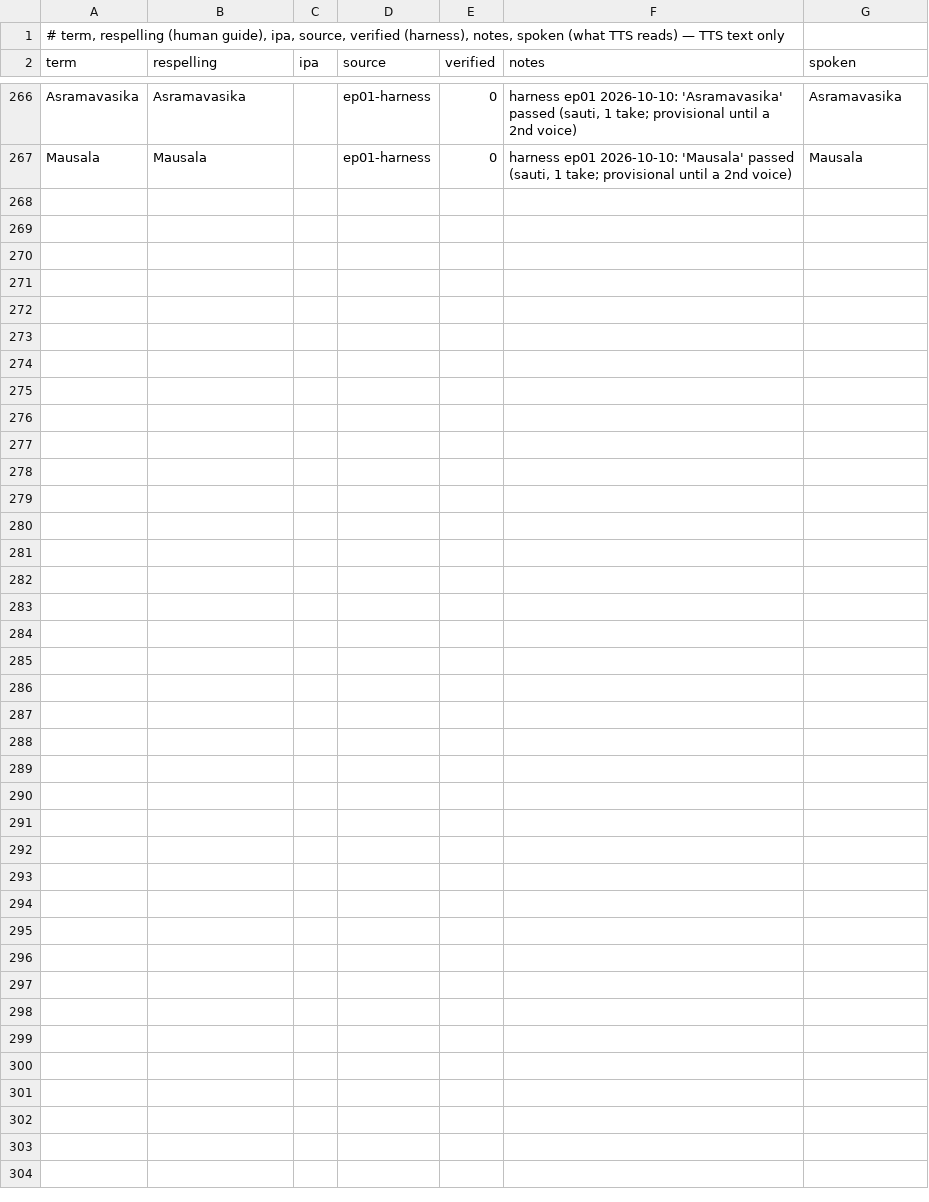
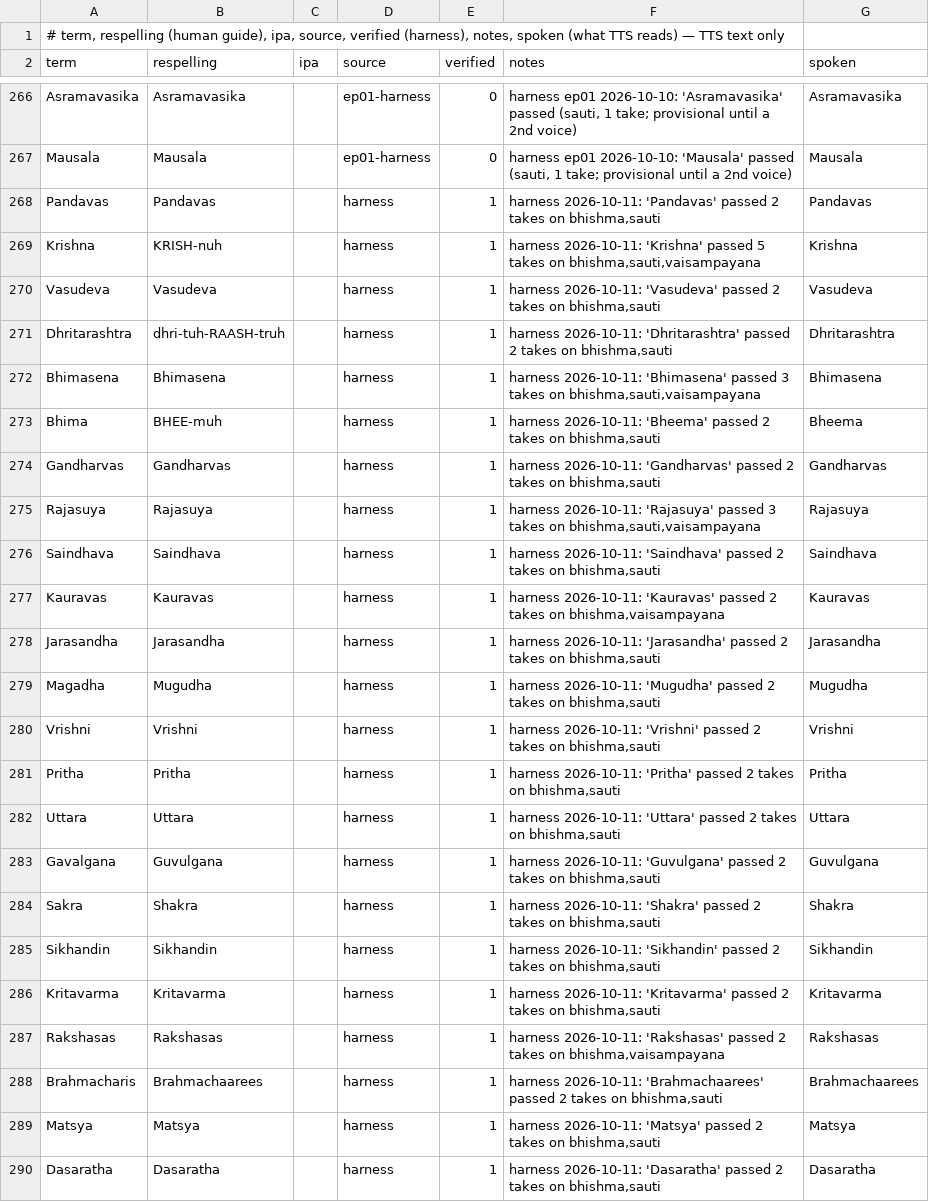
Before and after one commit to aadeshnpn/mahabharat-audiobook, a TSV file: lexicon/book01.tsv, drawn as a sheet; only a part is shown, gaps mark what is left out; the diff covers the shown part only.

Commit message:
Ep 2 = §1 ¶18-29 (8:57, user choice A1); Ep 3 = ¶30-40 (25:47): specs, scripts, cues, reviews
- ep02.yaml trimmed to the story in brief; ep03.yaml takes the lament + consolation with its overrides and cues
- pronunciation harness: 62 priority Ep 2/3 terms on sauti+bhishma (+ round 2 on vaisampayana), 43 verified -> lexicon
- option specs removed (recorded in 71f9a8c and the reviews)

```diff
--- a/lexicon/book01.tsv
+++ b/lexicon/book01.tsv
@@ -267 +267,24 @@ Asramavasika	Asramavasika		ep01-harness	0	harness ep01 2026-10-10: 'Asramavasika
 Mausala	Mausala		ep01-harness	0	harness ep01 2026-10-10: 'Mausala' passed (sauti, 1 take; provisional until a 2nd voice)	Mausala
+Pandavas	Pandavas		harness	1	harness 2026-10-11: 'Pandavas' passed 2 takes on bhishma,sauti	Pandavas
+Krishna	KRISH-nuh		harness	1	harness 2026-10-11: 'Krishna' passed 5 takes on bhishma,sauti,vaisampayana	Krishna
+Vasudeva	Vasudeva		harness	1	harness 2026-10-11: 'Vasudeva' passed 2 takes on bhishma,sauti	Vasudeva
+Dhritarashtra	dhri-tuh-RAASH-truh		harness	1	harness 2026-10-11: 'Dhritarashtra' passed 2 takes on bhishma,sauti	Dhritarashtra
+Bhimasena	Bhimasena		harness	1	harness 2026-10-11: 'Bhimasena' passed 3 takes on bhishma,sauti,vaisampayana	Bhimasena
+Bhima	BHEE-muh		harness	1	harness 2026-10-11: 'Bheema' passed 2 takes on bhishma,sauti	Bheema
+Gandharvas	Gandharvas		harness	1	harness 2026-10-11: 'Gandharvas' passed 2 takes on bhishma,sauti	Gandharvas
+Rajasuya	Rajasuya		harness	1	harness 2026-10-11: 'Rajasuya' passed 3 takes on bhishma,sauti,vaisampayana	Rajasuya
+Saindhava	Saindhava		harness	1	harness 2026-10-11: 'Saindhava' passed 2 takes on bhishma,sauti	Saindhava
+Kauravas	Kauravas		harness	1	harness 2026-10-11: 'Kauravas' passed 2 takes on bhishma,vaisampayana	Kauravas
+Jarasandha	Jarasandha		harness	1	harness 2026-10-11: 'Jarasandha' passed 2 takes on bhishma,sauti	Jarasandha
+Magadha	Mugudha		harness	1	harness 2026-10-11: 'Mugudha' passed 2 takes on bhishma,sauti	Mugudha
+Vrishni	Vrishni		harness	1	harness 2026-10-11: 'Vrishni' passed 2 takes on bhishma,sauti	Vrishni
+Pritha	Pritha		harness	1	harness 2026-10-11: 'Pritha' passed 2 takes on bhishma,sauti	Pritha
+Uttara	Uttara		harness	1	harness 2026-10-11: 'Uttara' passed 2 takes on bhishma,sauti	Uttara
+Gavalgana	Guvulgana		harness	1	harness 2026-10-11: 'Guvulgana' passed 2 takes on bhishma,sauti	Guvulgana
+Sakra	Shakra		harness	1	harness 2026-10-11: 'Shakra' passed 2 takes on bhishma,sauti	Shakra
+Sikhandin	Sikhandin		harness	1	harness 2026-10-11: 'Sikhandin' passed 2 takes on bhishma,sauti	Sikhandin
+Kritavarma	Kritavarma		harness	1	harness 2026-10-11: 'Kritavarma' passed 2 takes on bhishma,sauti	Kritavarma
+Rakshasas	Rakshasas		harness	1	harness 2026-10-11: 'Rakshasas' passed 2 takes on bhishma,vaisampayana	Rakshasas
+Brahmacharis	Brahmachaarees		harness	1	harness 2026-10-11: 'Brahmachaarees' passed 2 takes on bhishma,sauti	Brahmachaarees
+Matsya	Matsya		harness	1	harness 2026-10-11: 'Matsya' passed 2 takes on bhishma,sauti	Matsya
+Dasaratha	Dasaratha		harness	1	harness 2026-10-11: 'Dasaratha' passed 2 takes on bhishma,sauti	Dasaratha
```
Also changed, not shown: 58 edited cells elsewhere in this file, 18 other files.
